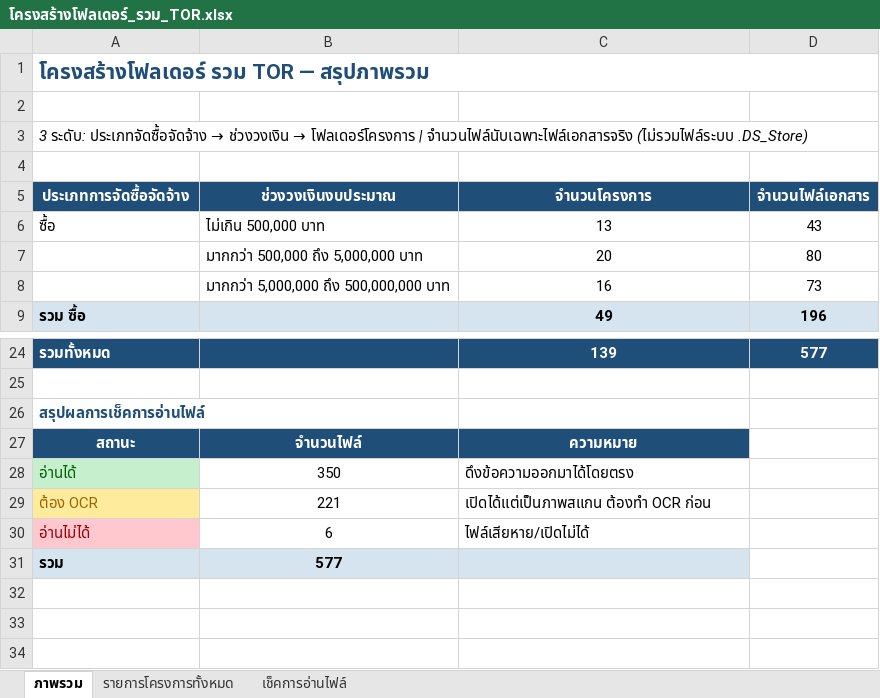
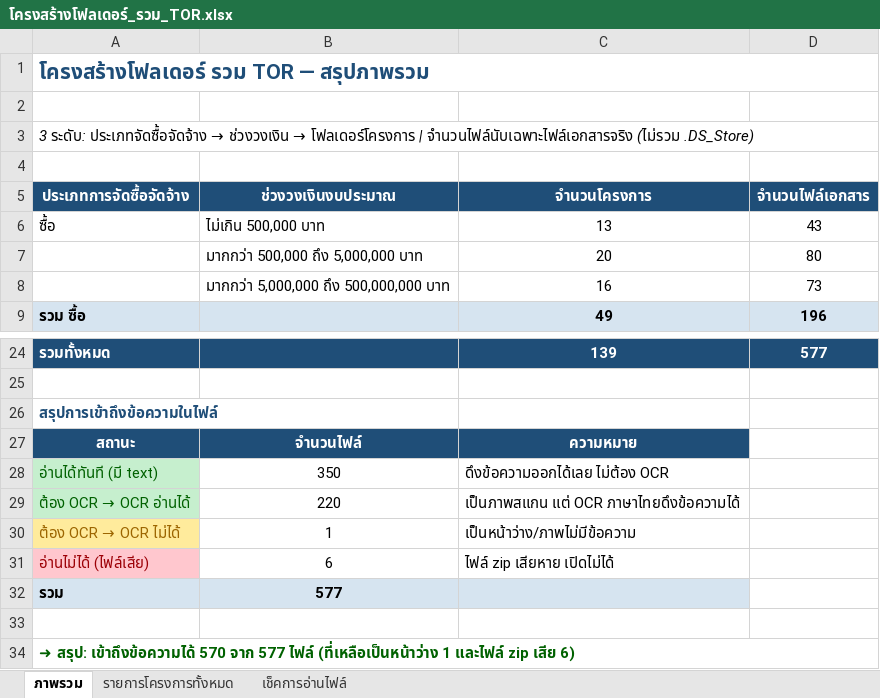
Before and after one commit to metierthailand579-ctrl/dashboard-TOR, an Excel workbook: โครงสร้างโฟลเดอร์_รวม_TOR.xlsx, sheet ภาพรวม, drawn as a sheet; only a part is shown, gaps mark what is left out; values as stored, in another font and other column widths than the file's, no borders; removed rows and columns are numbered as before the commit, all else as after; the diff names each change by its address in the sheet, - before the commit and + after, or states it on an @@ line.

```diff
--- a/โครงสร้างโฟลเดอร์_รวม_TOR.xlsx (sheet ภาพรวม)
+++ b/โครงสร้างโฟลเดอร์_รวม_TOR.xlsx (sheet ภาพรวม)
-A3 (ประเภทการจัดซื้อจัดจ้าง): …| จำนวนไฟล์นับเฉพาะไฟล์เอกสารจริง (ไม่รวมไฟล์ระบบ .DS_Store)
+A3 (ประเภทการจัดซื้อจัดจ้าง): …| จำนวนไฟล์นับเฉพาะไฟล์เอกสารจริง (ไม่รวม .DS_Store)
-A26 (ประเภทการจัดซื้อจัดจ้าง): สรุปผลการเช็คการอ่านไฟล์
+A26 (ประเภทการจัดซื้อจัดจ้าง): สรุปการเข้าถึงข้อความในไฟล์
-A28 (ประเภทการจัดซื้อจัดจ้าง): อ่านได้
+A28 (ประเภทการจัดซื้อจัดจ้าง): อ่านได้ทันที (มี text)
-C28 (จำนวนโครงการ): ดึงข้อความออกมาได้โดยตรง
+C28 (จำนวนโครงการ): ดึงข้อความออกได้เลย ไม่ต้อง OCR
-row 29: ต้อง OCR | 221 | เปิดได้แต่เป็นภาพสแกน ต้องทำ OCR ก่อน
+row 29: ต้อง OCR → OCR อ่านได้ | 220 | เป็นภาพสแกน แต่ OCR ภาษาไทยดึงข้อความได้
+row 30: ต้อง OCR → OCR ไม่ได้ | 1 | เป็นหน้าว่าง/ภาพไม่มีข้อความ
-A31 (ประเภทการจัดซื้อจัดจ้าง): อ่านไม่ได้
+A31 (ประเภทการจัดซื้อจัดจ้าง): อ่านไม่ได้ (ไฟล์เสีย)
-C31 (จำนวนโครงการ): ไฟล์เสียหาย/เปิดไม่ได้
+C31 (จำนวนโครงการ): ไฟล์ zip เสียหาย เปิดไม่ได้
+row 33: (empty)
+row 34: ➜ สรุป: เข้าถึงข้อความได้ 570 จาก 577 ไฟล์ (ที่เหลือเป็นหน้าว่าง 1 และไฟล์ zip เสีย 6)
```
Also changed, not shown: sheet เช็คการอ่านไฟล์, sheet รายการโครงการทั้งหมด, 10 other files.
